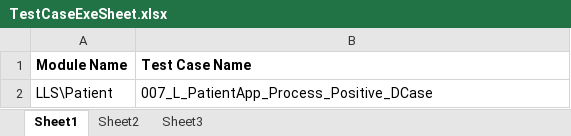
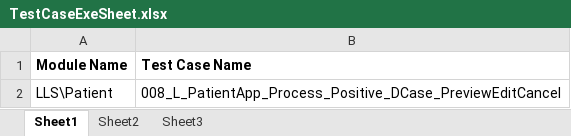
Before and after one commit to sbabupresidency1/fipsar_automation, an Excel workbook: QA/testcases/TestCaseExeSheet.xlsx, sheet Sheet1, drawn as a sheet; values as stored, in another font and other column widths than the file's, no borders; the diff names each change by its address in the sheet, - before the commit and + after, or states it on an @@ line.

```diff
--- a/QA/testcases/TestCaseExeSheet.xlsx (sheet Sheet1)
+++ b/QA/testcases/TestCaseExeSheet.xlsx (sheet Sheet1)
-B2 (Test Case Name): 007_L_PatientApp_Process_Positive_DCase
+B2 (Test Case Name): 008_L_PatientApp_Process_Positive_DCase_PreviewEditCancel
```
Also changed, not shown: 3 other files.
